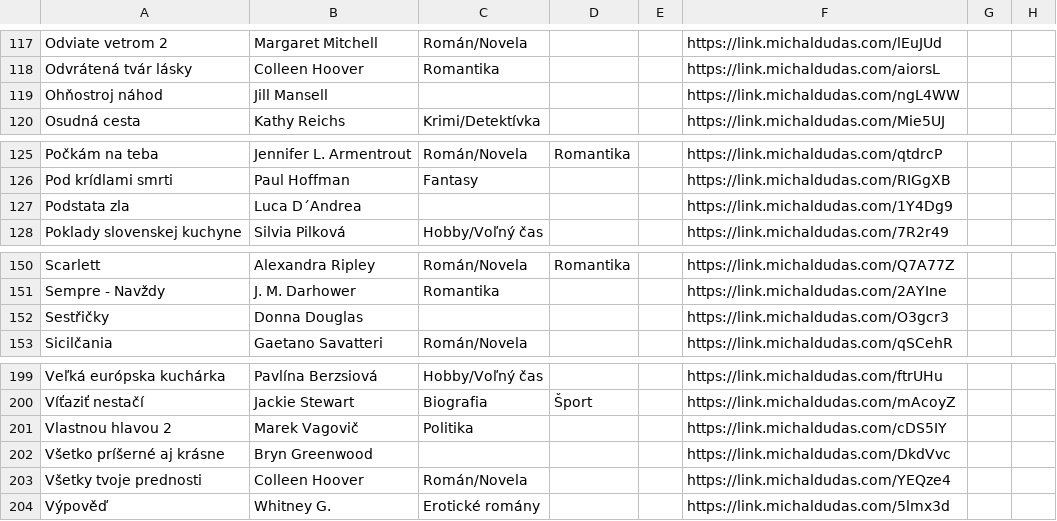
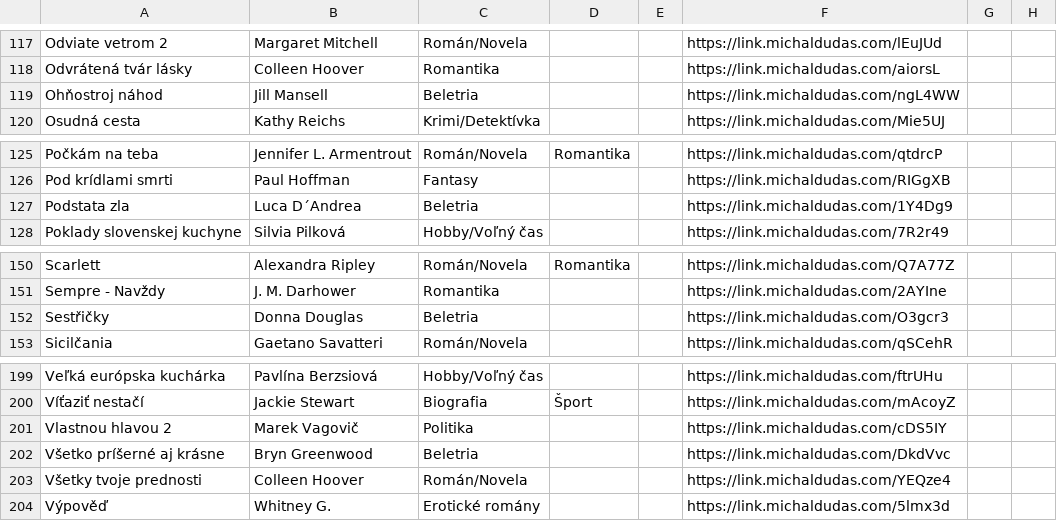
Before and after one commit to misko0709/misko0709.github.io, a CSV file: kniznica.csv, drawn as a sheet; only a part is shown, gaps mark what is left out; the diff covers the shown part only.

```diff
--- a/kniznica.csv
+++ b/kniznica.csv
@@ -118,3 +118,3 @@ Odviate vetrom 2,Margaret Mitchell,Román/Novela,,,https://link.michaldudas.com/
 Odvrátená tvár lásky,Colleen Hoover,Romantika,,,https://link.michaldudas.com/aiorsL,,
-Ohňostroj náhod,Jill Mansell,,,,https://link.michaldudas.com/ngL4WW,,
+Ohňostroj náhod,Jill Mansell,Beletria,,,https://link.michaldudas.com/ngL4WW,,
 Osudná cesta,Kathy Reichs,Krimi/Detektívka,,,https://link.michaldudas.com/Mie5UJ,,
@@ -126,3 +126,3 @@ Počkám na teba,Jennifer L. Armentrout,Román/Novela,Romantika,,https://link.mi
 Pod krídlami smrti,Paul Hoffman,Fantasy,,,https://link.michaldudas.com/RIGgXB,,
-Podstata zla,Luca D´Andrea,,,,https://link.michaldudas.com/1Y4Dg9,,
+Podstata zla,Luca D´Andrea,Beletria,,,https://link.michaldudas.com/1Y4Dg9,,
 Poklady slovenskej kuchyne,Silvia Pilková,Hobby/Voľný čas,,,https://link.michaldudas.com/7R2r49,,
@@ -151,3 +151,3 @@ Scarlett,Alexandra Ripley,Román/Novela,Romantika,,https://link.michaldudas.com/
 Sempre - Navždy,J. M. Darhower,Romantika,,,https://link.michaldudas.com/2AYIne,,
-Sestřičky,Donna Douglas,,,,https://link.michaldudas.com/O3gcr3,,
+Sestřičky,Donna Douglas,Beletria,,,https://link.michaldudas.com/O3gcr3,,
 Sicilčania,Gaetano Savatteri,Román/Novela,,,https://link.michaldudas.com/qSCehR,,
@@ -201,3 +201,3 @@ Víťaziť nestačí,Jackie Stewart,Biografia,Šport,,https://link.michaldudas.c
 Vlastnou hlavou 2,Marek Vagovič,Politika,,,https://link.michaldudas.com/cDS5IY,,
-Všetko príšerné aj krásne,Bryn Greenwood,,,,https://link.michaldudas.com/DkdVvc,,
+Všetko príšerné aj krásne,Bryn Greenwood,Beletria,,,https://link.michaldudas.com/DkdVvc,,
 Všetky tvoje prednosti,Colleen Hoover,Román/Novela,,,https://link.michaldudas.com/YEQze4,,
```
Also changed, not shown: 17 edited cells elsewhere in this file.
